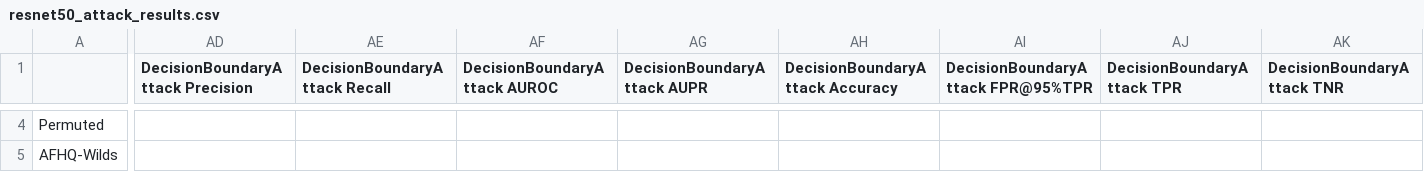
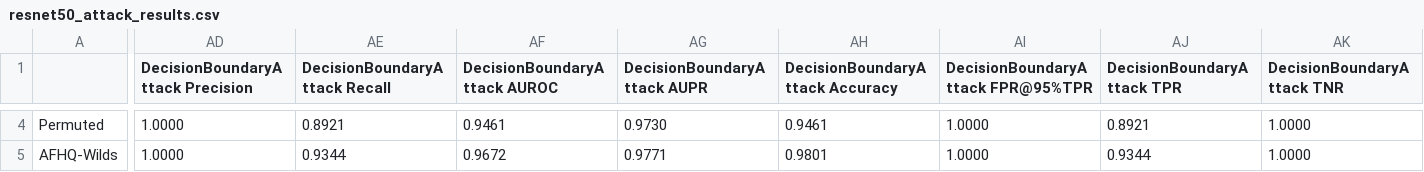
Before and after one commit to bettyballin/LabelOnlyMemInfAttacks, a CSV file: experiments/results/resnet50_attack_results.csv, drawn as a sheet; only a part is shown, gaps mark what is left out; the diff covers the shown part only; the diff names each change by its address in the sheet, - before the commit and + after, or states it on an @@ line.

```diff
--- a/experiments/results/resnet50_attack_results.csv
+++ b/experiments/results/resnet50_attack_results.csv
-AD4:AD5 (DecisionBoundaryAttack Precision): (empty)
+AD4:AD5 (DecisionBoundaryAttack Precision): 1.0000
-AE4 (DecisionBoundaryAttack Recall): (empty)
+AE4 (DecisionBoundaryAttack Recall): 0.8921
-AF4 (DecisionBoundaryAttack AUROC): (empty)
+AF4 (DecisionBoundaryAttack AUROC): 0.9461
-AG4 (DecisionBoundaryAttack AUPR): (empty)
+AG4 (DecisionBoundaryAttack AUPR): 0.9730
-AH4 (DecisionBoundaryAttack Accuracy): (empty)
+AH4 (DecisionBoundaryAttack Accuracy): 0.9461
-AI4:AI5: (empty)
+AI4:AI5: 1.0000
-AJ4 (DecisionBoundaryAttack TPR): (empty)
+AJ4 (DecisionBoundaryAttack TPR): 0.8921
-AK4:AK5 (DecisionBoundaryAttack TNR): (empty)
+AK4:AK5 (DecisionBoundaryAttack TNR): 1.0000
-AE5 (DecisionBoundaryAttack Recall): (empty)
+AE5 (DecisionBoundaryAttack Recall): 0.9344
-AF5 (DecisionBoundaryAttack AUROC): (empty)
+AF5 (DecisionBoundaryAttack AUROC): 0.9672
-AG5 (DecisionBoundaryAttack AUPR): (empty)
+AG5 (DecisionBoundaryAttack AUPR): 0.9771
-AH5 (DecisionBoundaryAttack Accuracy): (empty)
+AH5 (DecisionBoundaryAttack Accuracy): 0.9801
-AJ5 (DecisionBoundaryAttack TPR): (empty)
+AJ5 (DecisionBoundaryAttack TPR): 0.9344
```
Also changed, not shown: 110 edited cells elsewhere in this file, 9 other files.
